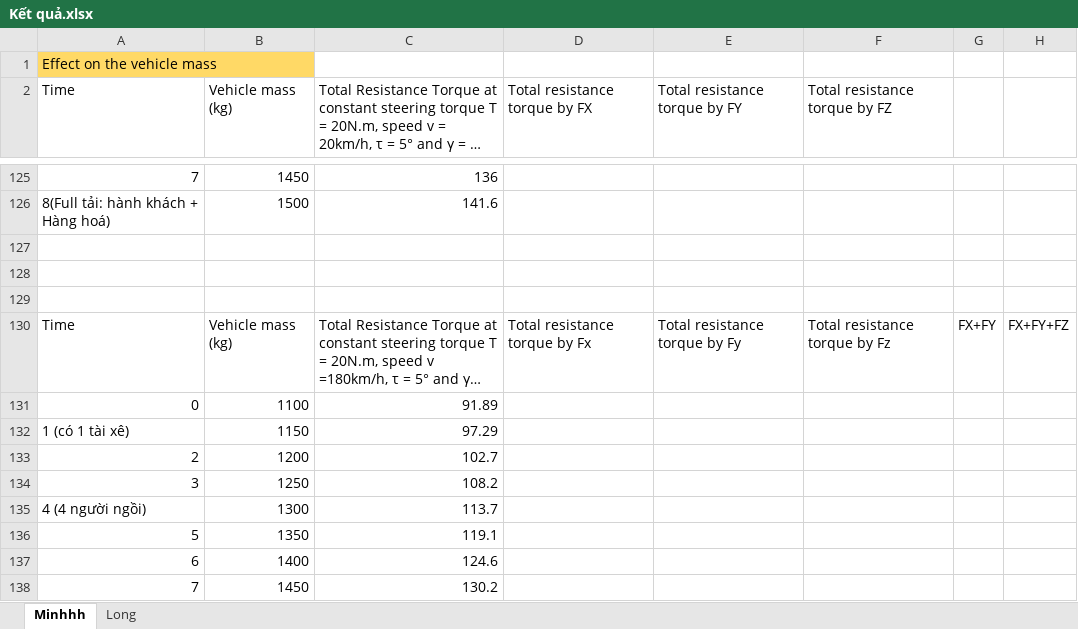
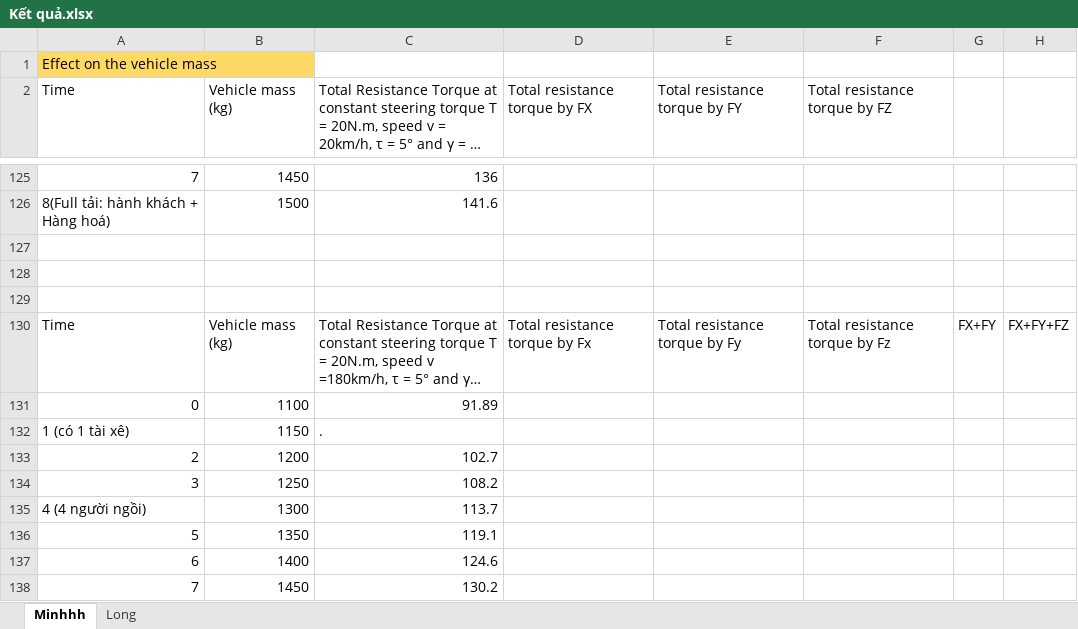
Before and after one commit to Bminhhh/CapsoneProject, an Excel workbook: Minh/Kết quả.xlsx, sheet Minhhh, drawn as a sheet; only a part is shown, gaps mark what is left out; long unchanged cells end in …; values as stored, in another font and other column widths than the file's, no borders; charts and pictures not drawn; the diff names each change by its address in the sheet, - before the commit and + after, or states it on an @@ line.

Commit message:
minh final

```diff
--- a/Minh/Kết quả.xlsx (sheet Minhhh)
+++ b/Minh/Kết quả.xlsx (sheet Minhhh)
-C132: 97.29
+C132: .
```
Also changed, not shown: charts or pictures, 6 other files.
